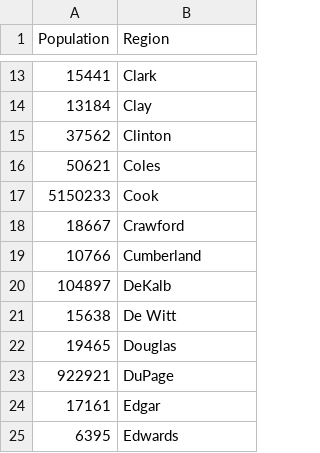
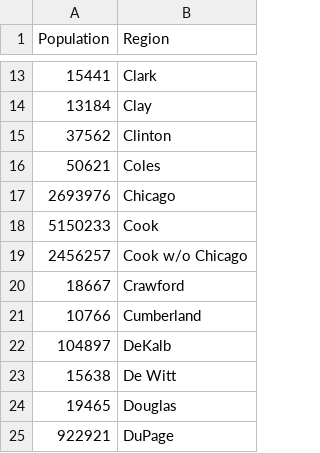
Before and after one commit to wadefagen/91-DIVOC, a CSV file: pages/interactive-visualization-of-covid-19-in-illinois/il-population.csv, drawn as a sheet; only a part is shown, gaps mark what is left out; the shorter side is filled out with more unchanged rows.

```diff
--- a/pages/interactive-visualization-of-covid-19-in-illinois/il-population.csv
+++ b/pages/interactive-visualization-of-covid-19-in-illinois/il-population.csv
@@ -16,3 +16,5 @@
 50621,Coles
+2693976,Chicago
 5150233,Cook
+2456257,Cook w/o Chicago
 18667,Crawford
```
Also changed, not shown: pages/coronavirus-1000-person-community/data.csv, 42 other files.
